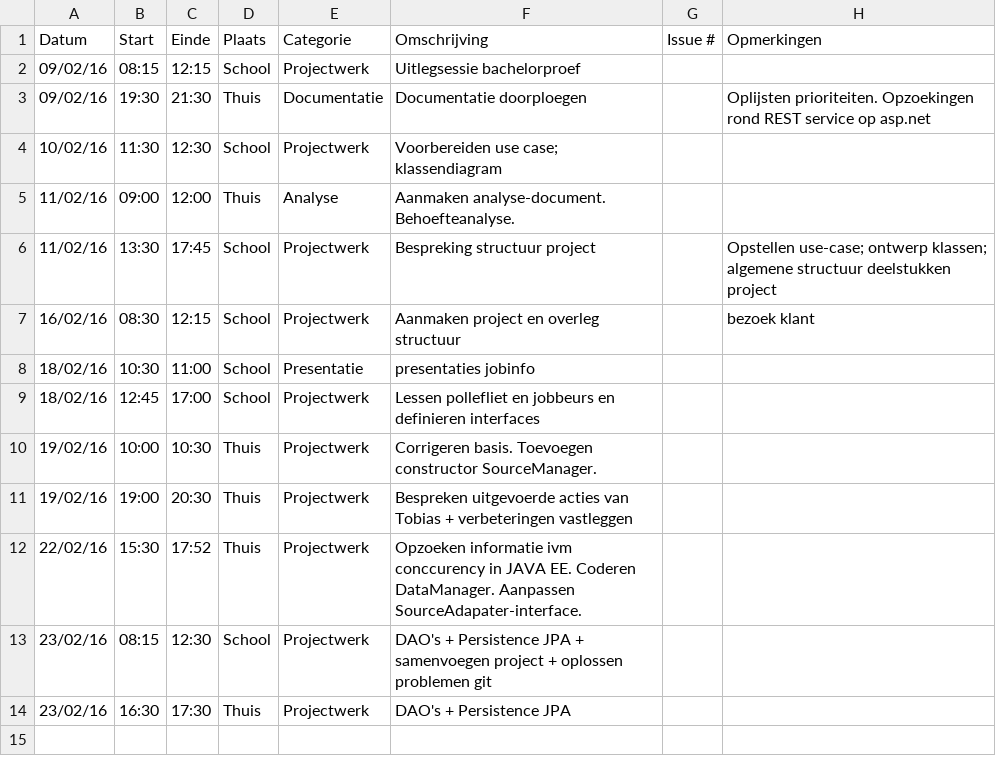
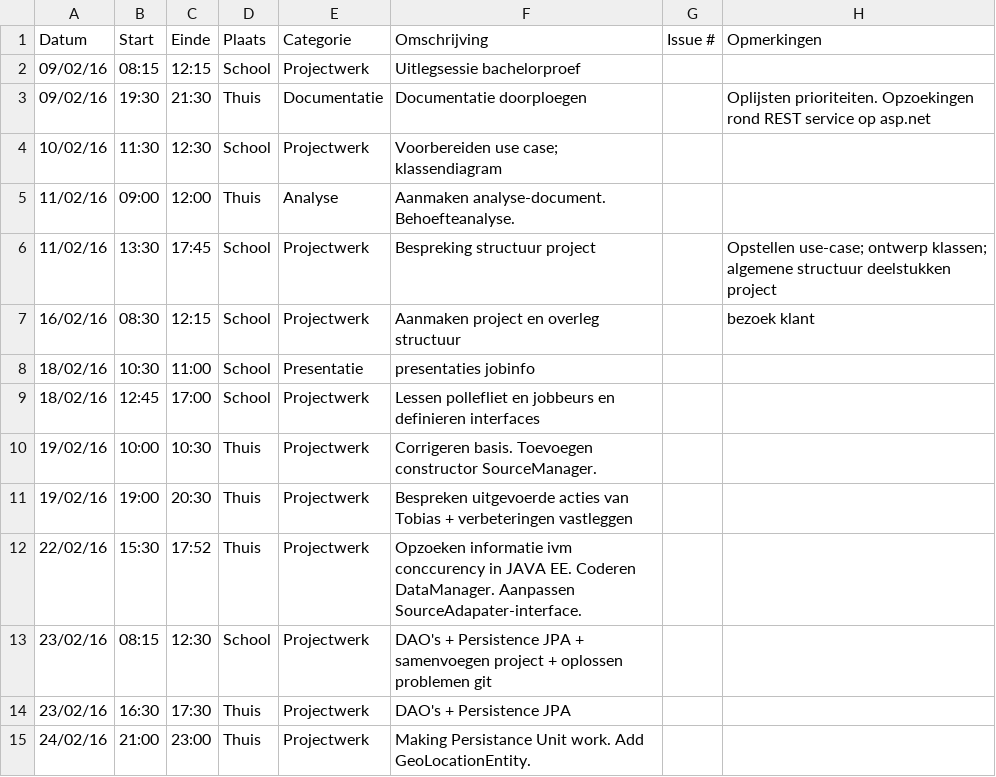
Before and after one commit to ghentlivinglab/Traffic-Travel-Time-Analyzer-2, a CSV file: Mike-BrantsLogboek.csv, drawn as a sheet; the diff names each change by its address in the sheet, - before the commit and + after, or states it on an @@ line.

Commit message:
Making Persistance Unit work + add GeoLocationEntity

```diff
--- a/Mike-BrantsLogboek.csv
+++ b/Mike-BrantsLogboek.csv
+row 15: 24/02/16 | 21:00 | 23:00 | Thuis | Projectwerk | Making Persistance Unit work. Add GeoLocationEntity.
```
Also changed, not shown: 16 other files.
